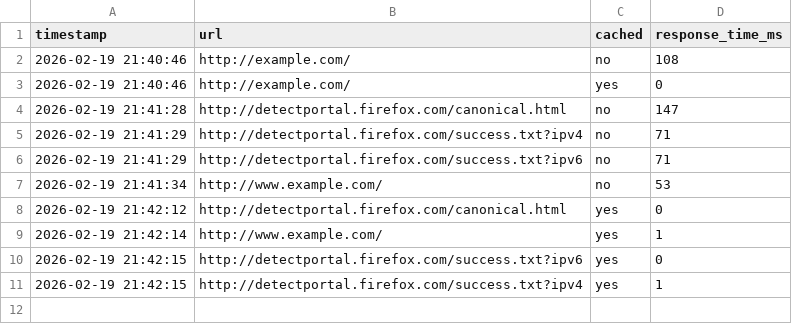
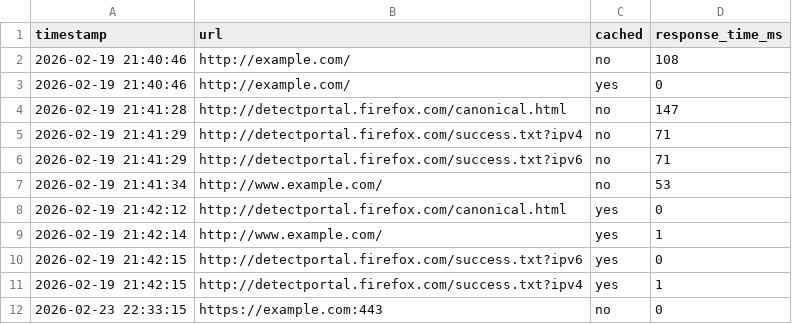
Before and after one commit to tiernaco1/proxy-server, a CSV file: proxy_timing.csv, drawn as a sheet.

Commit message:
HTTPS Tunneling set up

```diff
--- a/proxy_timing.csv
+++ b/proxy_timing.csv
@@ -11 +11,2 @@ timestamp,url,cached,response_time_ms
 2026-02-19 21:42:15,http://detectportal.firefox.com/success.txt?ipv4,yes,1
+2026-02-23 22:33:15,https://example.com:443,no,0
```
Also changed, not shown: 1 other file.
